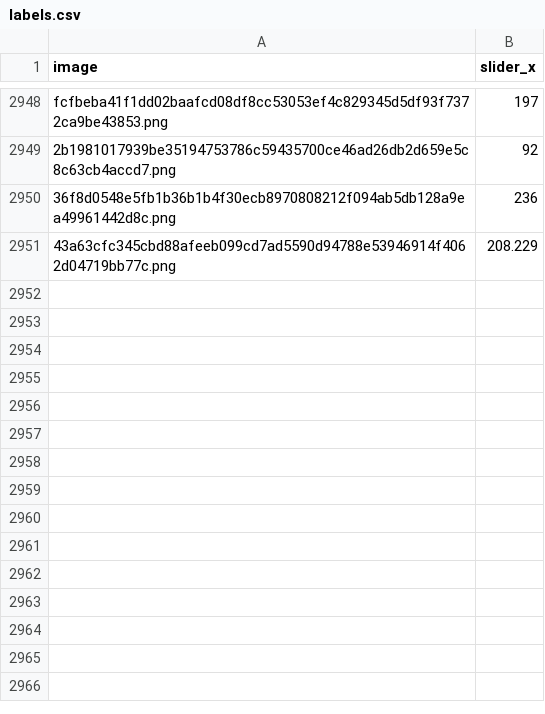
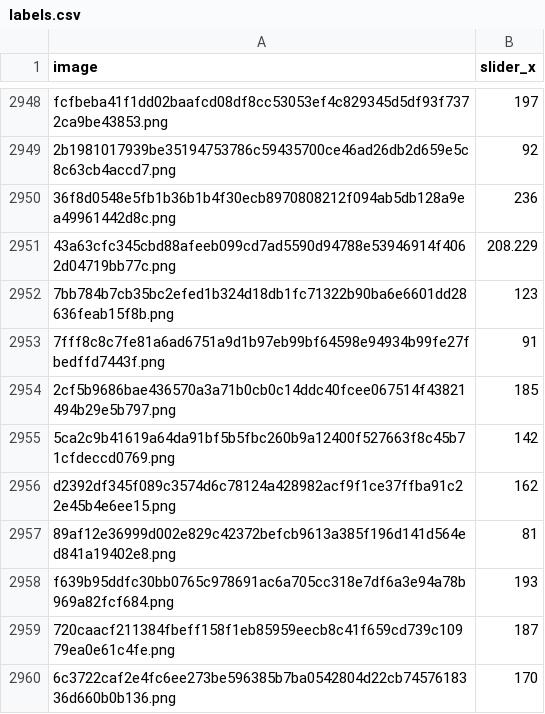
Before and after one commit to Huyt13/cap_sp, a CSV file: labels.csv, drawn as a sheet; only a part is shown, gaps mark what is left out.

Commit message:
Update labels.csv

```diff
--- a/labels.csv
+++ b/labels.csv
@@ -2951 +2951,10 @@ fcfbeba41f1dd02baafcd08df8cc53053ef4c829345d5df93f7372ca9be43853.png,197
 43a63cfc345cbd88afeeb099cd7ad5590d94788e53946914f4062d04719bb77c.png,208.229
+7bb784b7cb35bc2efed1b324d18db1fc71322b90ba6e6601dd28636feab15f8b.png,123
+7fff8c8c7fe81a6ad6751a9d1b97eb99bf64598e94934b99fe27fbedffd7443f.png,91
+2cf5b9686bae436570a3a71b0cb0c14ddc40fcee067514f43821494b29e5b797.png,185
+5ca2c9b41619a64da91bf5b5fbc260b9a12400f527663f8c45b71cfdeccd0769.png,142
+d2392df345f089c3574d6c78124a428982acf9f1ce37ffba91c22e45b4e6ee15.png,162
+89af12e36999d002e829c42372befcb9613a385f196d141d564ed841a19402e8.png,81
+f639b95ddfc30bb0765c978691ac6a705cc318e7df6a3e94a78b969a82fcf684.png,193
+720caacf211384fbeff158f1eb85959eecb8c41f659cd739c10979ea0e61c4fe.png,187
+6c3722caf2e4fc6ee273be596385b7ba0542804d22cb7457618336d660b0b136.png,170
```
